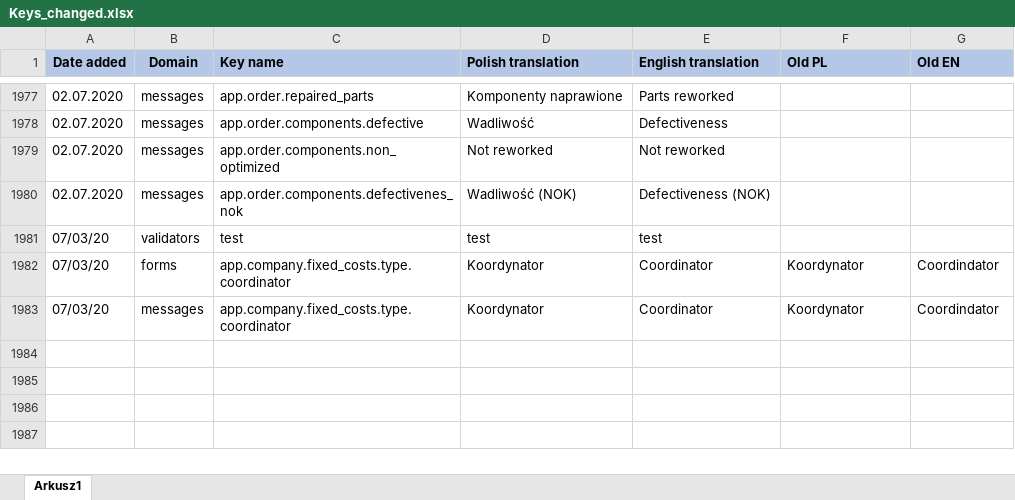
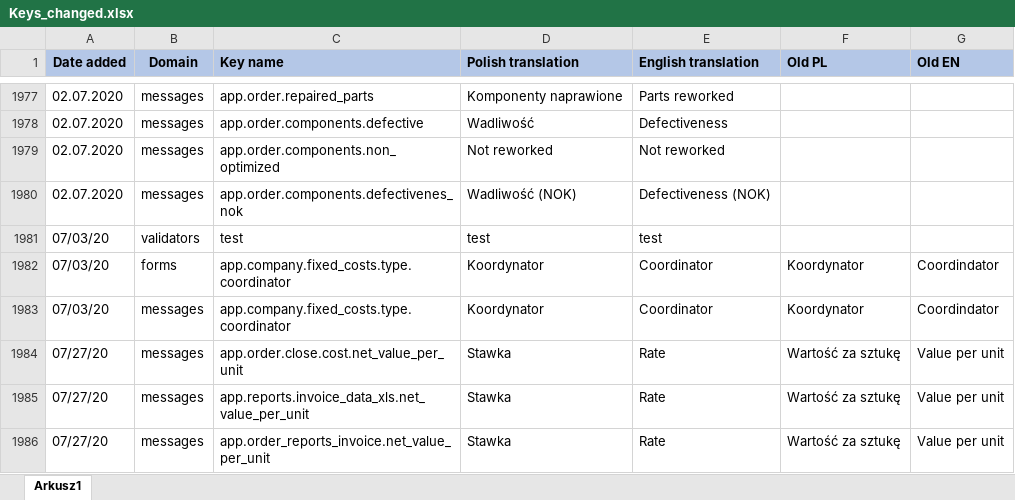
Before and after one commit to Starrky/EXS-Automation-Release, an Excel workbook: Logs/Keys_changed.xlsx, sheet Arkusz1, drawn as a sheet; only a part is shown, gaps mark what is left out; values as stored, in another font and other column widths than the file's, no borders; conditional formats and table styles not drawn; the diff names each change by its address in the sheet, - before the commit and + after, or states it on an @@ line.

```diff
--- a/Logs/Keys_changed.xlsx (sheet Arkusz1)
+++ b/Logs/Keys_changed.xlsx (sheet Arkusz1)
+row 1984: 07/27/20 | messages | app.order.close.cost.net_value_per_unit | Stawka | Rate | Wartość za sztukę | Value per unit
+row 1985: 07/27/20 | messages | app.reports.invoice_data_xls.net_value_per_unit | Stawka | Rate | Wartość za sztukę | Value per unit
+row 1986: 07/27/20 | messages | app.order_reports_invoice.net_value_per_unit | Stawka | Rate | Wartość za sztukę | Value per unit
```
Also changed, not shown: 1 other file.
